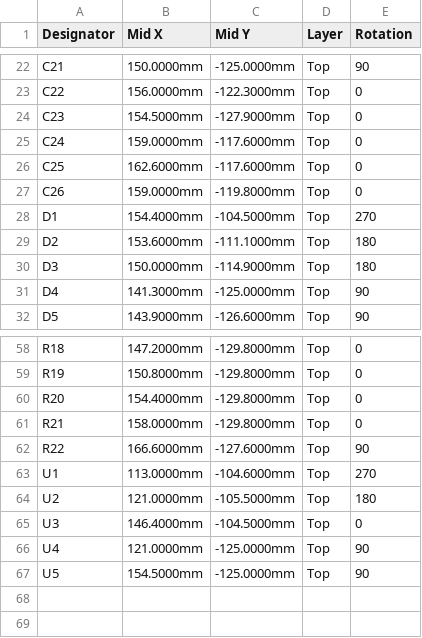
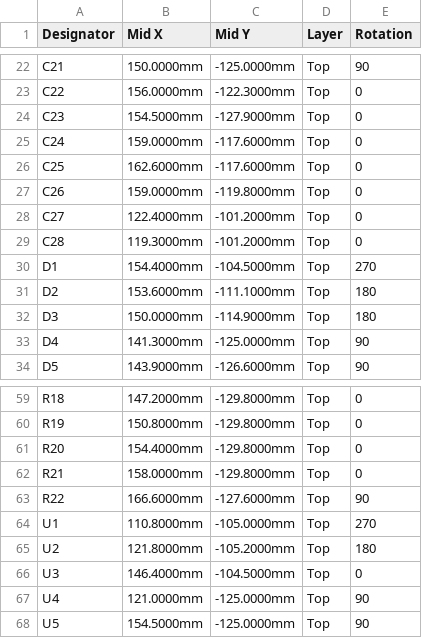
Before and after one commit to mamejay/Amiga-USB-C-PD-Power-Supply, a CSV file: fab/Amiga USB-C PD Power Supply - CPL.csv, drawn as a sheet; only a part is shown, gaps mark what is left out; the diff covers the shown part only.

```diff
--- a/fab/Amiga USB-C PD Power Supply - CPL.csv
+++ b/fab/Amiga USB-C PD Power Supply - CPL.csv
@@ -27,2 +27,4 @@ C25,162.6000mm,-117.6000mm,Top,0
 C26,159.0000mm,-119.8000mm,Top,0
+C27,122.4000mm,-101.2000mm,Top,0
+C28,119.3000mm,-101.2000mm,Top,0
 D1,154.4000mm,-104.5000mm,Top,270
@@ -62,4 +63,4 @@ R21,158.0000mm,-129.8000mm,Top,0
 R22,166.6000mm,-127.6000mm,Top,90
-U1,113.0000mm,-104.6000mm,Top,270
-U2,121.0000mm,-105.5000mm,Top,180
+U1,110.8000mm,-105.0000mm,Top,270
+U2,121.8000mm,-105.2000mm,Top,180
 U3,146.4000mm,-104.5000mm,Top,0
```
Also changed, not shown: 1 removed row and 21 edited cells elsewhere in this file, fab/Amiga USB-C PD Power Supply - BOM.csv, 22 other files.
